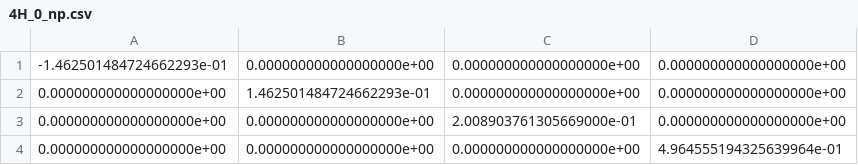
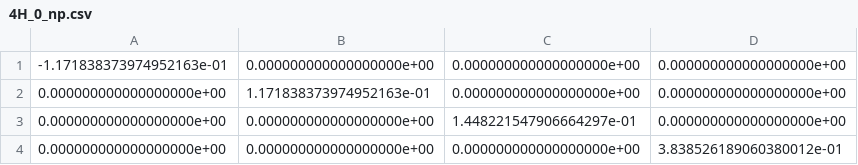
Before and after one commit to dkweiss31/qoc-experiments, a CSV file: src/fullmodel/4H_0_np.csv, drawn as a sheet.

```diff
--- a/src/fullmodel/4H_0_np.csv
+++ b/src/fullmodel/4H_0_np.csv
@@ -1,4 +1,4 @@
--1.462501484724662293e-01,0.000000000000000000e+00,0.000000000000000000e+00,0.000000000000000000e+00
-0.000000000000000000e+00,1.462501484724662293e-01,0.000000000000000000e+00,0.000000000000000000e+00
-0.000000000000000000e+00,0.000000000000000000e+00,2.008903761305669000e-01,0.000000000000000000e+00
-0.000000000000000000e+00,0.000000000000000000e+00,0.000000000000000000e+00,4.964555194325639964e-01
+-1.171838373974952163e-01,0.000000000000000000e+00,0.000000000000000000e+00,0.000000000000000000e+00
+0.000000000000000000e+00,1.171838373974952163e-01,0.000000000000000000e+00,0.000000000000000000e+00
+0.000000000000000000e+00,0.000000000000000000e+00,1.448221547906664297e-01,0.000000000000000000e+00
+0.000000000000000000e+00,0.000000000000000000e+00,0.000000000000000000e+00,3.838526189060380012e-01
```
Also changed, not shown: src/fullmodel/4H_a_np_r.csv, src/fullmodel/4H_b_np_r.csv, 3 other files.
